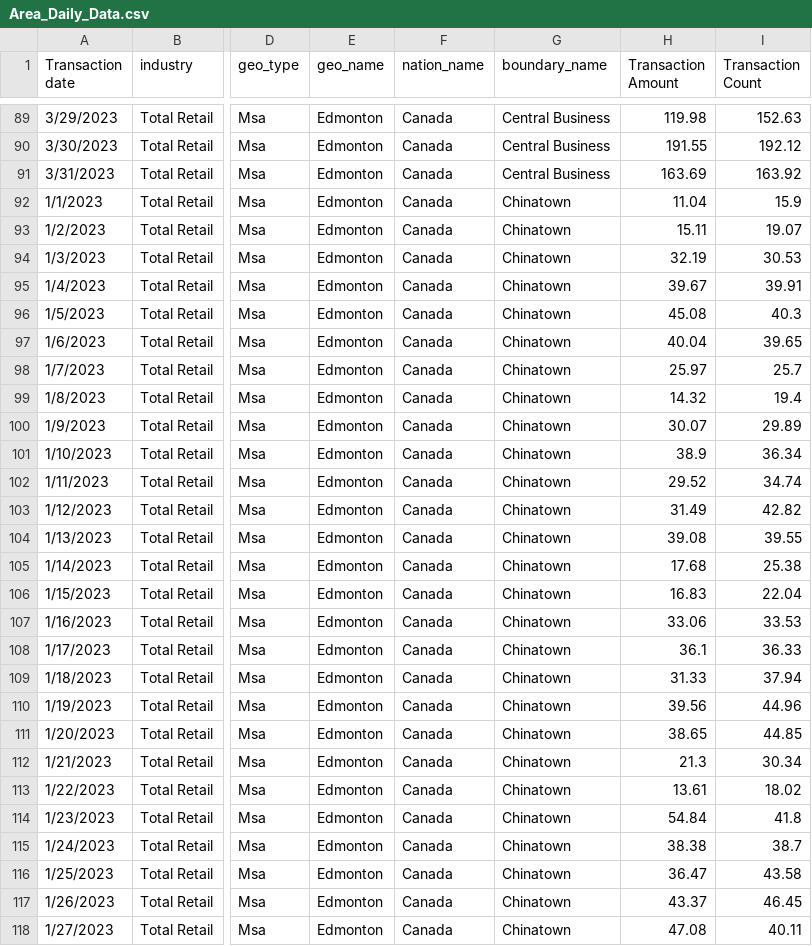
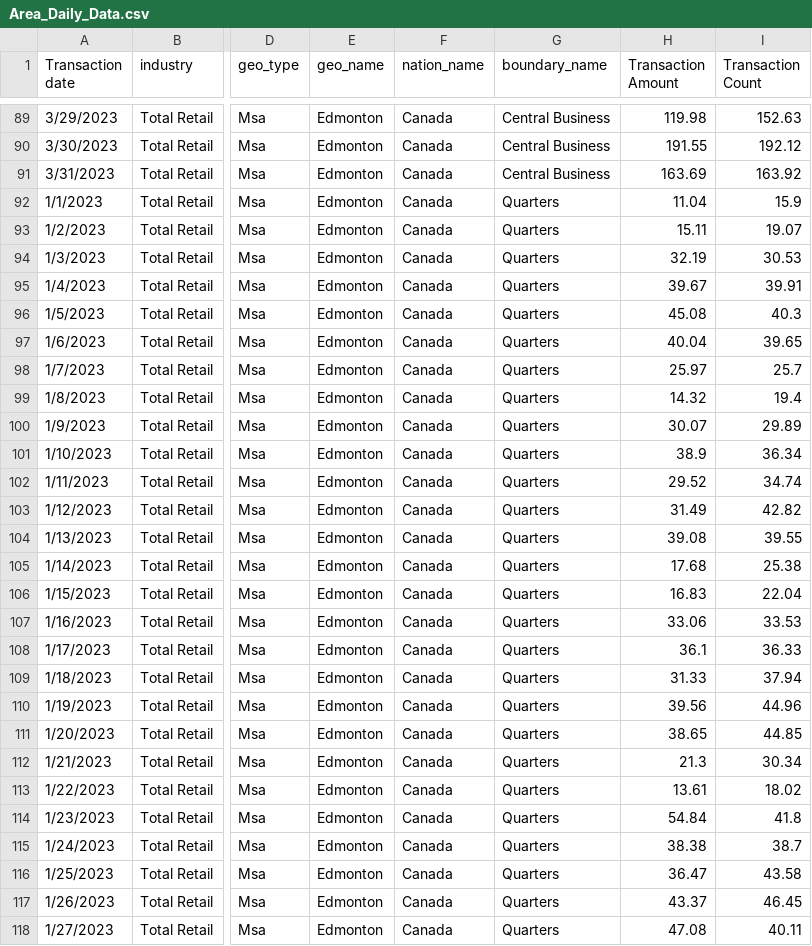
Before and after one commit to AndrawsYaqoob01/CSV, a CSV file: Area_Daily_Data.csv, drawn as a sheet; only a part is shown, gaps mark what is left out; the diff covers the shown part only; the diff names each change by its address in the sheet, - before the commit and + after, or states it on an @@ line.

```diff
--- a/Area_Daily_Data.csv
+++ b/Area_Daily_Data.csv
-G92:G118 (boundary_name): Chinatown
+G92:G118 (boundary_name): Quarters
```
Also changed, not shown: 153 edited cells elsewhere in this file, 1 other file.
